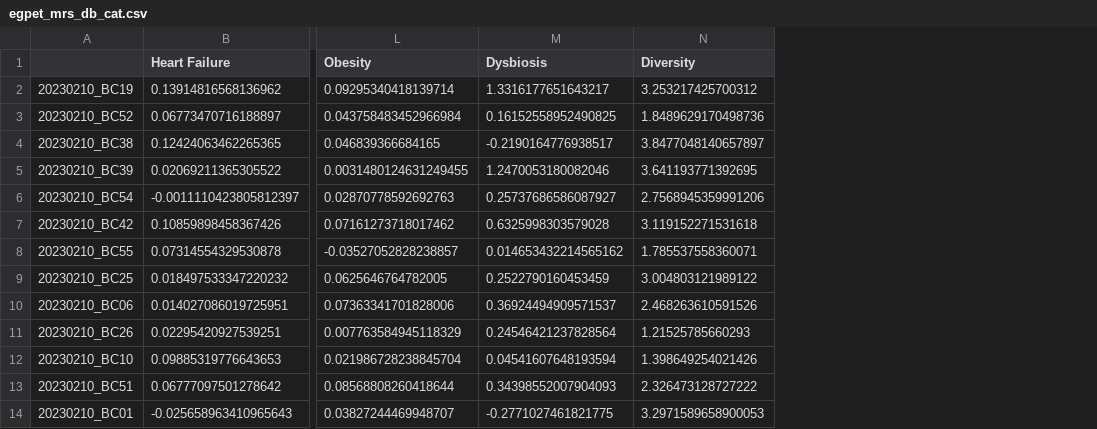
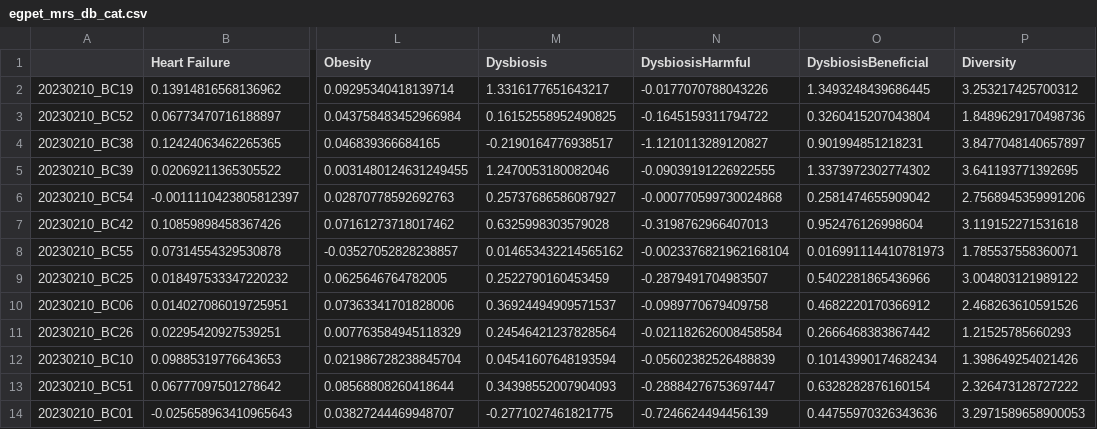
Before and after one commit to Gyungbu/EgPet, a CSV file: input/egpet_mrs_db_cat.csv, drawn as a sheet; only a part is shown, gaps mark what is left out; the diff names each change by its address in the sheet, - before the commit and + after, or states it on an @@ line.

Commit message:
Update the code - DysbiosisHarmful & DysbiosisBeneficial

```diff
--- a/input/egpet_mrs_db_cat.csv
+++ b/input/egpet_mrs_db_cat.csv
+column N (DysbiosisHarmful), rows 2-14: -0.0177070788043226 | -0.1645159311794722 | -1.1210113289120827 | -0.09039191226922555 | -0.000770599730024868 | -0.3198762966407013 | -0.0023376821962168104 | -0.2879491704983507 | -0.0989770679409758 | -0.021182626008458584 | -0.05602382526488839 | -0.28884276753697447 | -0.7246624494456139
+column O (DysbiosisBeneficial), rows 2-14: 1.3493248439686445 | 0.3260415207043804 | 0.901994851218231 | 1.3373972302774302 | 0.2581474655909042 | 0.952476126998604 | 0.016991114410781973 | 0.5402281865436966 | 0.4682220170366912 | 0.2666468383867442 | 0.10143990174682434 | 0.6328282876160154 | 0.44755970326343636
```
Also changed, not shown: input/egpet_percentile_rank_db_cat.csv, input/egpet_percentile_rank_db_dog.csv, 9 other files.
